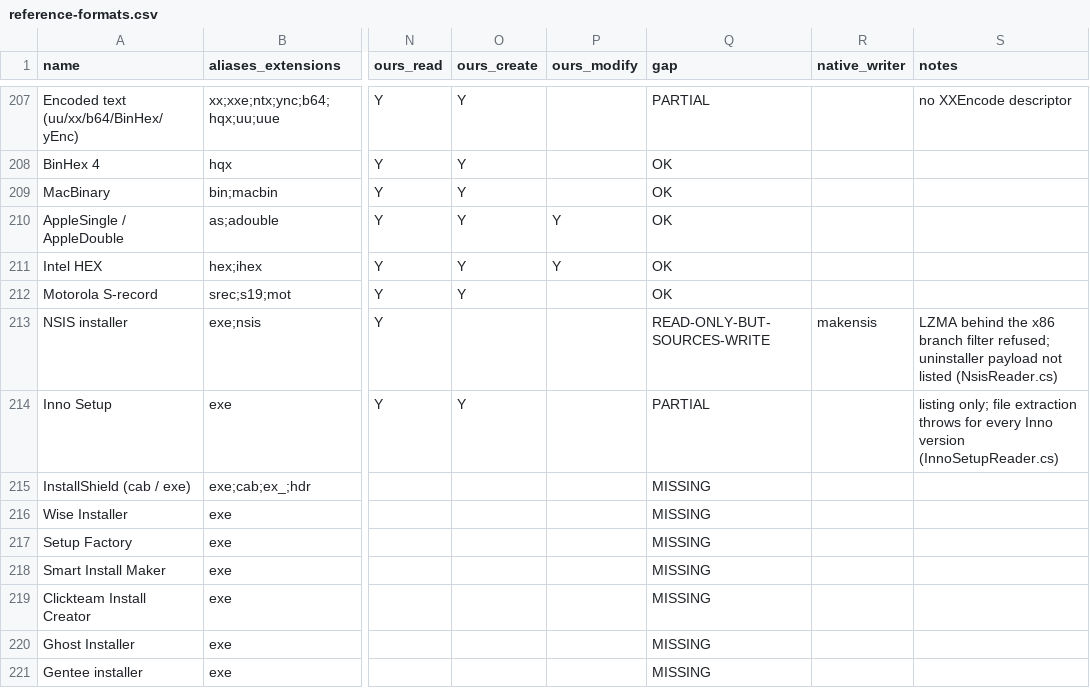
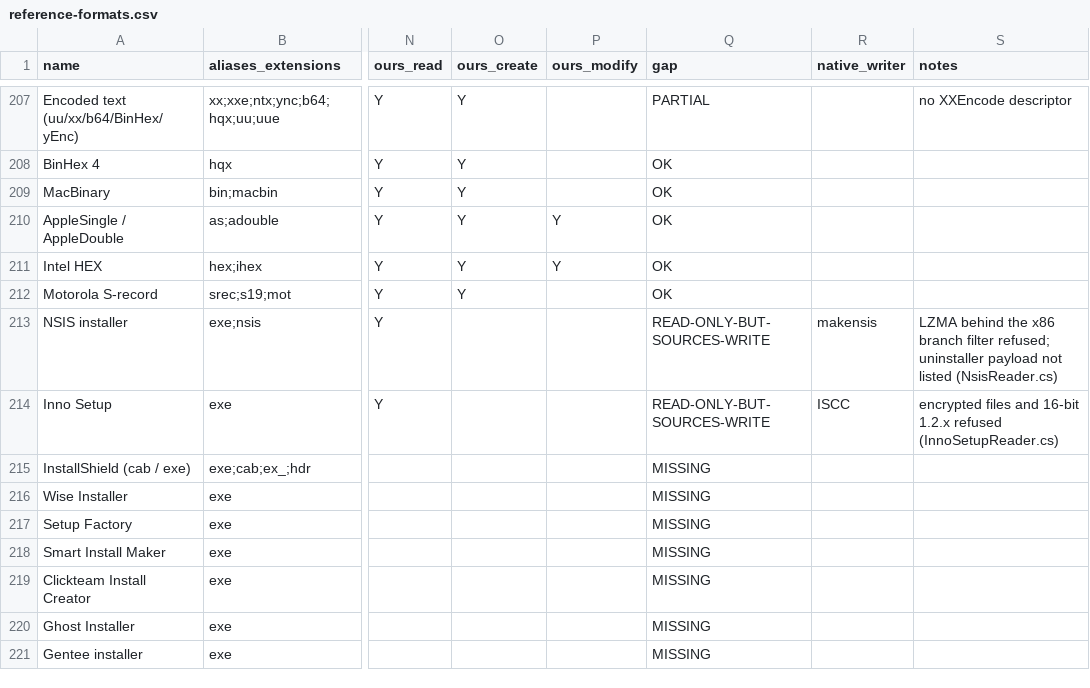
Before and after one commit to Hawkynt/CompressionWorkbench, a CSV file: docs/catalogue/reference-formats.csv, drawn as a sheet; only a part is shown, gaps mark what is left out; the diff names each change by its address in the sheet, - before the commit and + after, or states it on an @@ line.

Commit message:
* Inno Setup: real file extraction, setup data 1.3 to 7.1, read-only
The reader listed nothing real and threw on every extraction; the writer emitted a bare
version string. Both are replaced.

The reader locates the setup loader offset table (0x30 or RCDATA 11111, 32- and 64-bit tables),
parses setup-0 for every known layout (ambiguous tags retried as innoextract does), decodes
setup-1 chunks (stored, zlib, bzip2, LZMA, LZMA2; embedded or setup-N.bin slices), undoes the
x86 call filters, names files the way innoextract does ({app}\x -> app/x, collision rules) and
checks every file against the checksum the compiler stored. Encrypted files and the 16-bit
1.2.x format are refused. Creation is removed.

LZMA2: an LZMA chunk without reset after an uncompressed 0x02 chunk continues the coder state
(xz spec, liblzma, LZMA SDK); our decoder wrongly demanded a reset, which real Inno installers
tripped over. 0x01 now also invalidates properties and state, as those decoders do.

Oracle: installers compiled by ISCC 5.6.1 (ANSI and Unicode) and 6.0.5 with every compressor,
and the official 5.6.1/6.0.5 installers, match innoextract 1.9 file for file; the official 6.4.3
and 7.1.0 installers (beyond any innoextract) extract with every file matching its stored
SHA-256.

Sourcing: rung 1. innoextract (zlib licence) converted for 1.3 to 6.4.0.1; Inno Setup's own
Shared.Struct.pas / Setup.MainFunc.pas / Compression.Base.pas (Inno Setup License) for the
layouts 6.4.2 to 7.0.0.3. Notices beside the code.

```diff
--- a/docs/catalogue/reference-formats.csv
+++ b/docs/catalogue/reference-formats.csv
-O214 (ours_create): Y
+O214 (ours_create): (empty)
-Q214 (gap): PARTIAL
+Q214 (gap): READ-ONLY-BUT-SOURCES-WRITE
-R214 (native_writer): (empty)
+R214 (native_writer): ISCC
-S214 (notes): listing only; file extraction throws for every Inno version (InnoSetupReader.cs)
+S214 (notes): encrypted files and 16-bit 1.2.x refused (InnoSetupReader.cs)
```
Also changed, not shown: docs/catalogue/our-registry.csv, 28 other files.
